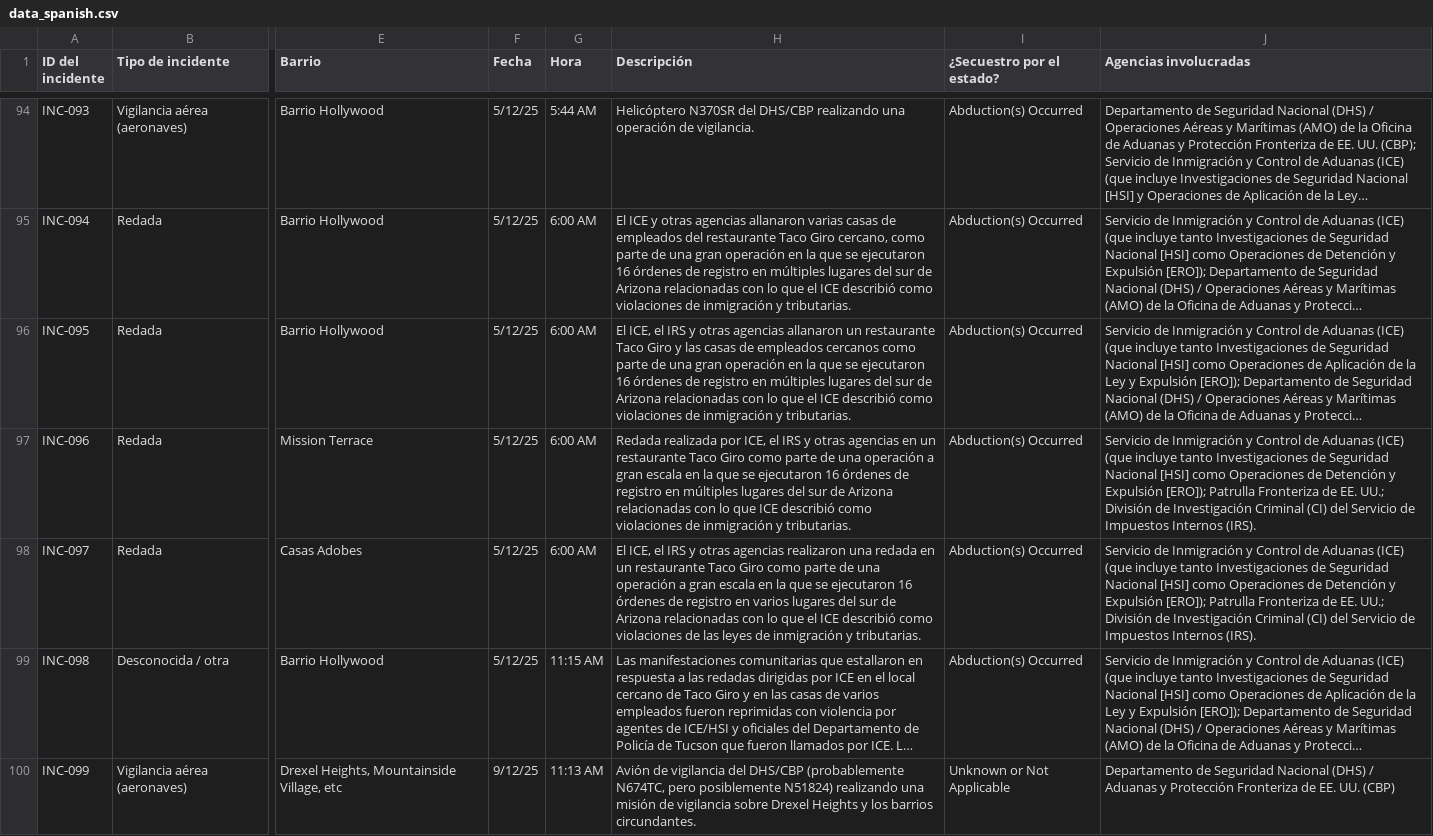
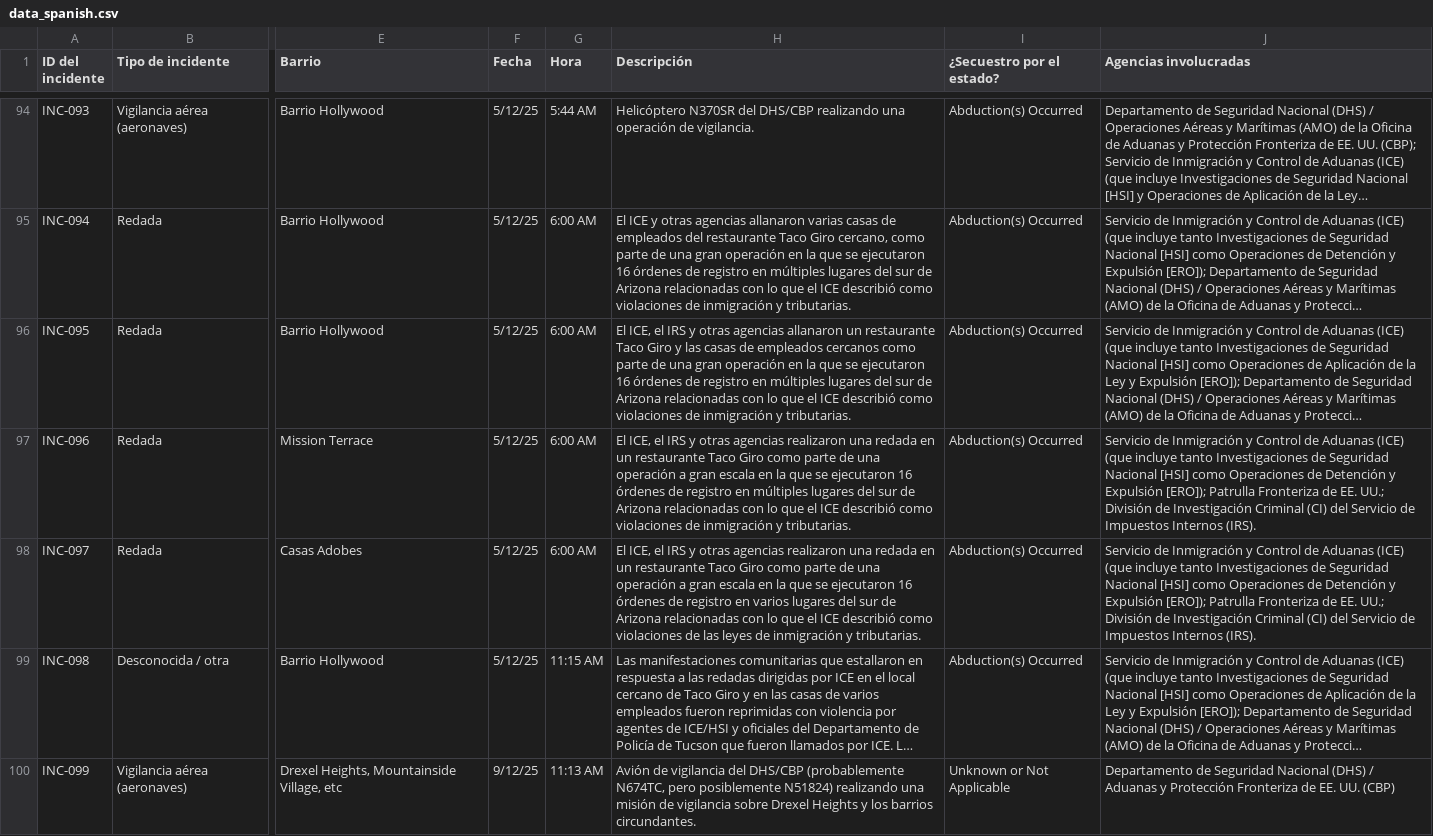
Before and after one commit to TucsonMigraMap/Migra-Map-Data, a CSV file: data_spanish.csv, drawn as a sheet; only a part is shown, gaps mark what is left out; long unchanged cells end in …; the diff covers the shown part only; the diff names each change by its address in the sheet, - before the commit and + after, or states it on an @@ line.

```diff
--- a/data_spanish.csv
+++ b/data_spanish.csv
-H97 (Descripción): Redada realizada por ICE, el IRS y otras agencias en un restaurante Taco Giro como parte de una operación a gran escala en la que se ejecutaron 16 órdenes de registro en múltiples lugares del sur de Arizona relacionadas con lo que ICE describió…
+H97 (Descripción): El ICE, el IRS y otras agencias realizaron una redada en un restaurante Taco Giro como parte de una operación a gran escala en la que se ejecutaron 16 órdenes de registro en múltiples lugares del sur de Arizona relacionadas con lo que el ICE describió…
```
Also changed, not shown: 3 edited cells elsewhere in this file, data_spanish_latest.csv.
